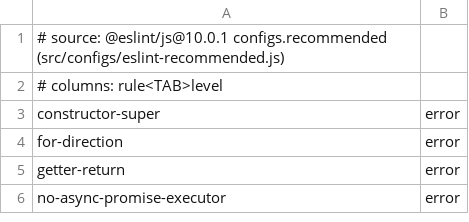
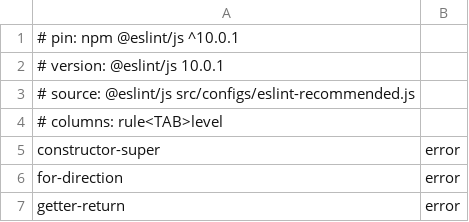
Before and after one commit to cljiahao/templatecentral, a TSV file: scripts/sonar-parity-presets/eslint-recommended.tsv, drawn as a sheet; only a part is shown; the shorter side is filled out with more unchanged rows.

```diff
--- a/scripts/sonar-parity-presets/eslint-recommended.tsv
+++ b/scripts/sonar-parity-presets/eslint-recommended.tsv
@@ -1,2 +1,4 @@
-# source: @eslint/js@10.0.1 configs.recommended (src/configs/eslint-recommended.js)
+# pin: npm @eslint/js ^10.0.1
+# version: @eslint/js 10.0.1
+# source: @eslint/js src/configs/eslint-recommended.js
 # columns: rule<TAB>level
```
Also changed, not shown: scripts/sonar-parity-presets/next-typescript.tsv, scripts/sonar-parity-presets/typescript-eslint-recommended-type-checked.tsv, 12 other files.
